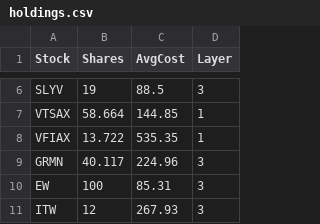
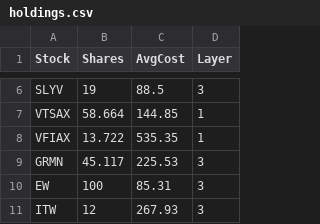
Before and after one commit to labairj-ai/investment, a CSV file: holdings.csv, drawn as a sheet; only a part is shown, gaps mark what is left out.

```diff
--- a/holdings.csv
+++ b/holdings.csv
@@ -8,3 +8,3 @@ VTSAX,58.664,144.85,1
 VFIAX,13.722,535.35,1
-GRMN,40.117,224.96,3
+GRMN,45.117,225.53,3
 EW,100,85.31,3
```
